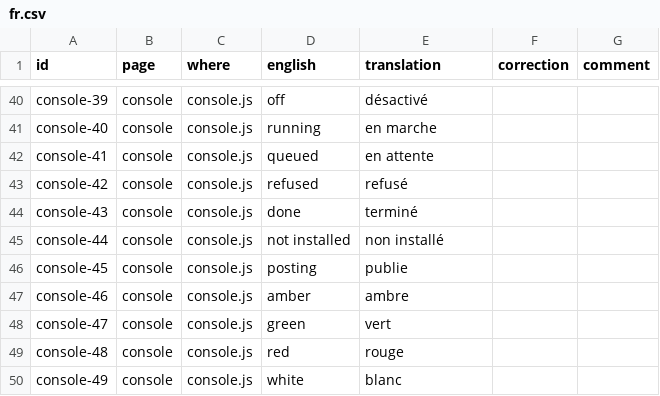
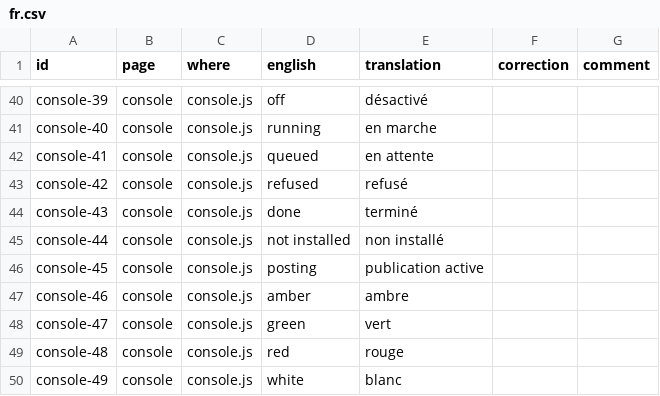
Before and after one commit to regis57/ZenithBoard, a CSV file: docs/translations/fr.csv, drawn as a sheet; only a part is shown, gaps mark what is left out.

Commit message:
0.53.5: the 41 translations à trancher settled

```diff
--- a/docs/translations/fr.csv
+++ b/docs/translations/fr.csv
@@ -45,3 +45,3 @@ console-43,console,console.js,done,terminé,,
 console-44,console,console.js,not installed,non installé,,
-console-45,console,console.js,posting,publie,,
+console-45,console,console.js,posting,publication active,,
 console-46,console,console.js,amber,ambre,,
```
Also changed, not shown: docs/translations/fi.csv, docs/translations/it.csv, 49 other files.
